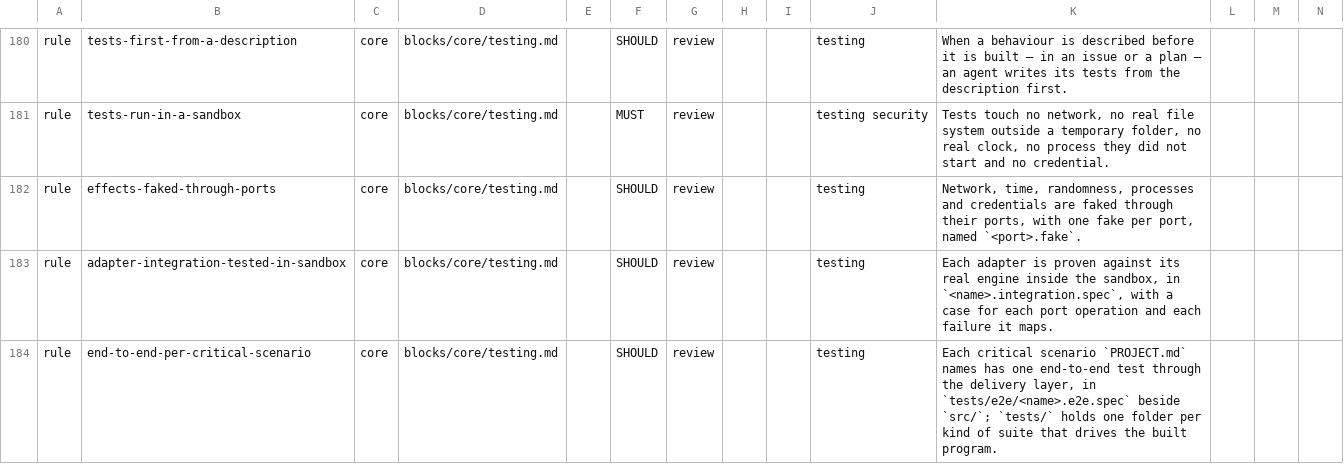
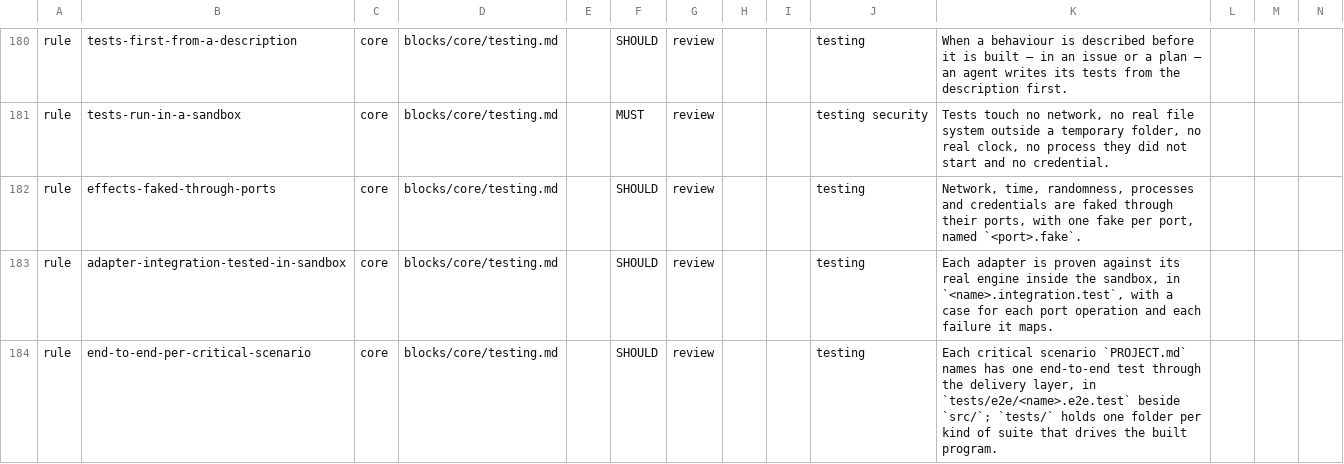
Before and after one commit to droneey/constitution, a TSV file: digests/index.tsv, drawn as a sheet; only a part is shown, gaps mark what is left out; the diff covers the shown part only.

Commit message:
feat: Name specs with the .test suffix (#127)

```diff
--- a/digests/index.tsv
+++ b/digests/index.tsv
@@ -182,3 +182,3 @@ rule	tests-run-in-a-sandbox	core	blocks/core/testing.md		MUST	review			testing s
 rule	effects-faked-through-ports	core	blocks/core/testing.md		SHOULD	review			testing	Network, time, randomness, processes and credentials are faked through their ports, with one fake per port, named `<port>.fake`.
-rule	adapter-integration-tested-in-sandbox	core	blocks/core/testing.md		SHOULD	review			testing	Each adapter is proven against its real engine inside the sandbox, in `<name>.integration.spec`, with a case for each port operation and each failure it maps.
-rule	end-to-end-per-critical-scenario	core	blocks/core/testing.md		SHOULD	review			testing	Each critical scenario `PROJECT.md` names has one end-to-end test through the delivery layer, in `tests/e2e/<name>.e2e.spec` beside `src/`; `tests/` holds one folder per kind of suite that drives the built program.
+rule	adapter-integration-tested-in-sandbox	core	blocks/core/testing.md		SHOULD	review			testing	Each adapter is proven against its real engine inside the sandbox, in `<name>.integration.test`, with a case for each port operation and each failure it maps.
+rule	end-to-end-per-critical-scenario	core	blocks/core/testing.md		SHOULD	review			testing	Each critical scenario `PROJECT.md` names has one end-to-end test through the delivery layer, in `tests/e2e/<name>.e2e.test` beside `src/`; `tests/` holds one folder per kind of suite that drives the built program.
```
Also changed, not shown: 4 edited cells elsewhere in this file, 51 other files.
